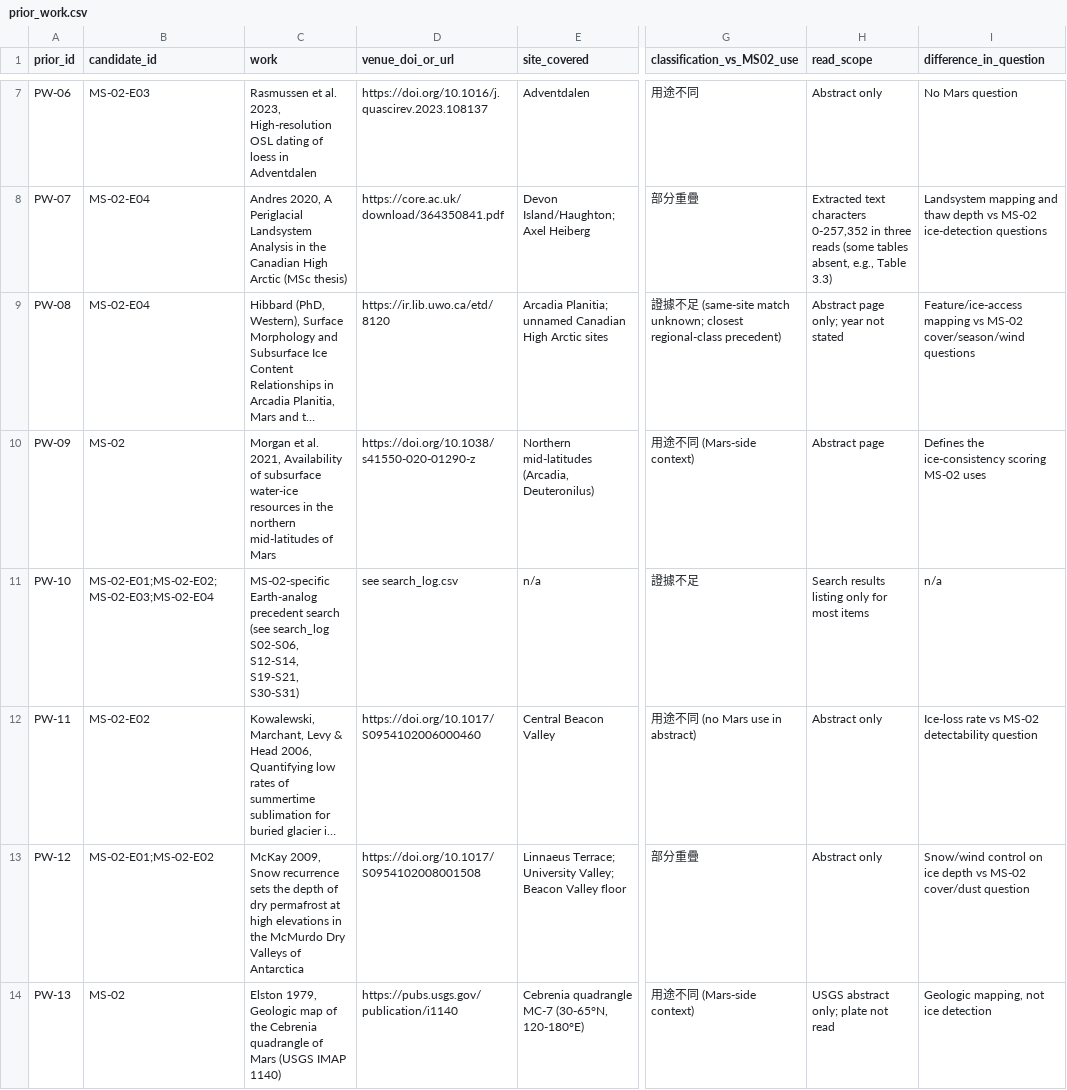
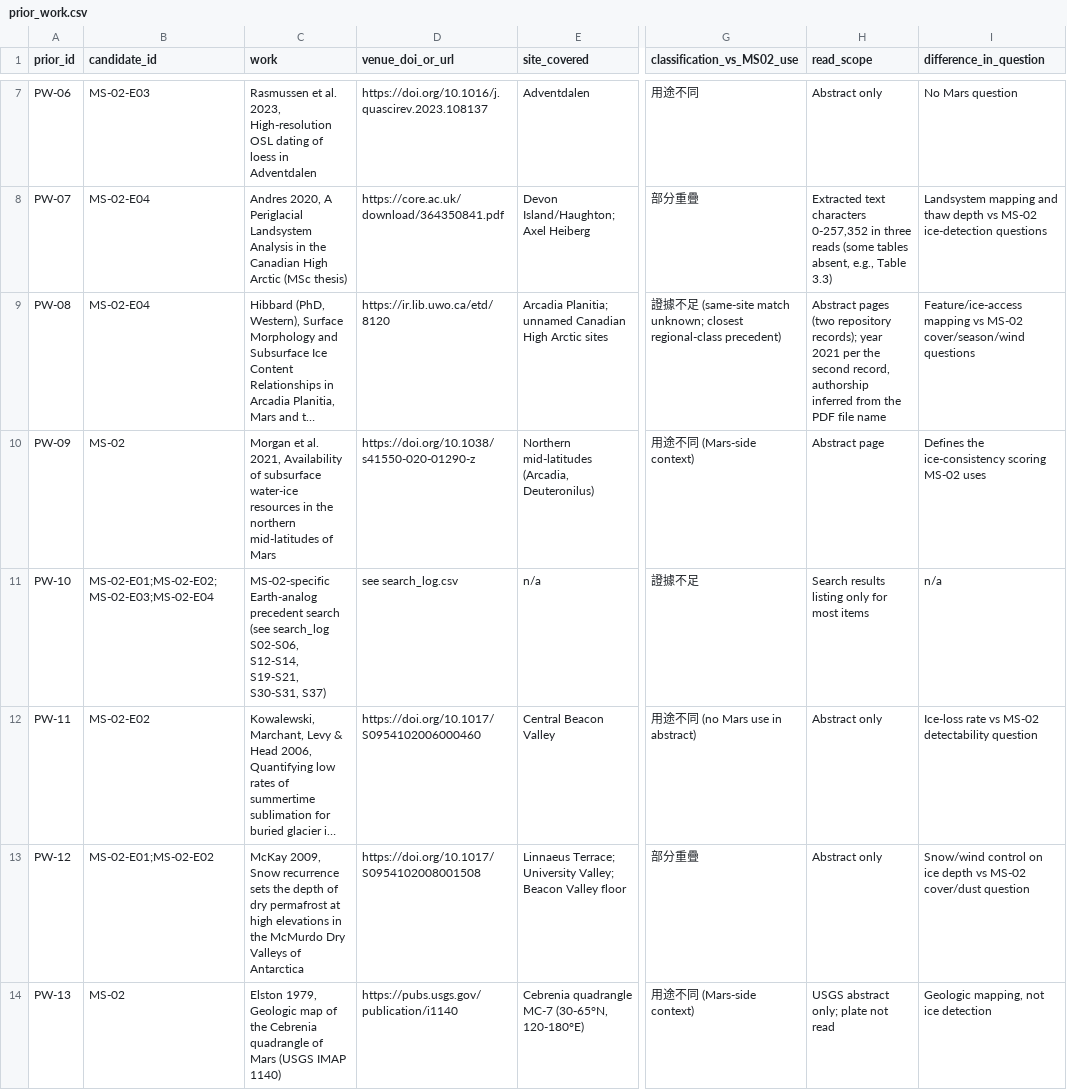
Before and after one commit to zhuang768/NASA-Space-Apps-Challenge-2026-Taipei, a CSV file: outputs/research/MS-02/prior_work.csv, drawn as a sheet; only a part is shown, gaps mark what is left out; long unchanged cells end in …; the diff covers the shown part only; the diff names each change by its address in the sheet, - before the commit and + after, or states it on an @@ line.

```diff
--- a/outputs/research/MS-02/prior_work.csv
+++ b/outputs/research/MS-02/prior_work.csv
-H9 (read_scope): Abstract page only; year not stated
+H9 (read_scope): Abstract pages (two repository records); year 2021 per the second record, authorship inferred from the PDF file name
-C11 (work): …S12-S14, S19-S21, S30-S31)
+C11 (work): …S12-S14, S19-S21, S30-S31, S37)
```
Also changed, not shown: 4 added rows elsewhere in this file, outputs/research/MS-02/candidates.csv, outputs/research/MS-02/evidence.csv, 7 other files.
